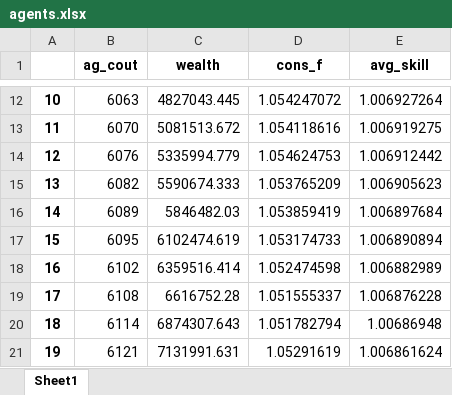
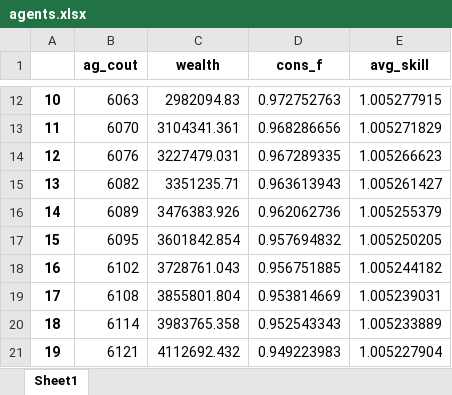
Before and after one commit to ahmadnurokhim/economically, an Excel workbook: logs/agents.xlsx, sheet Sheet1, drawn as a sheet; only a part is shown, gaps mark what is left out; values as stored, in another font and other column widths than the file's, no borders; the diff covers the shown part only; the diff names each change by its address in the sheet, - before the commit and + after, or states it on an @@ line.

```diff
--- a/logs/agents.xlsx (sheet Sheet1)
+++ b/logs/agents.xlsx (sheet Sheet1)
-C12 (wealth): 4827043.445
+C12 (wealth): 2982094.83
-D12 (cons_f): 1.054247072
+D12 (cons_f): 0.972752763
-E12 (avg_skill): 1.006927264
+E12 (avg_skill): 1.005277915
-C13 (wealth): 5081513.672
+C13 (wealth): 3104341.361
-D13 (cons_f): 1.054118616
+D13 (cons_f): 0.968286656
-E13 (avg_skill): 1.006919275
+E13 (avg_skill): 1.005271829
-C14 (wealth): 5335994.779
+C14 (wealth): 3227479.031
-D14 (cons_f): 1.054624753
+D14 (cons_f): 0.967289335
-E14 (avg_skill): 1.006912442
+E14 (avg_skill): 1.005266623
-C15 (wealth): 5590674.333
+C15 (wealth): 3351235.71
-D15 (cons_f): 1.053765209
+D15 (cons_f): 0.963613943
-E15 (avg_skill): 1.006905623
+E15 (avg_skill): 1.005261427
-C16 (wealth): 5846482.03
+C16 (wealth): 3476383.926
-D16 (cons_f): 1.053859419
+D16 (cons_f): 0.962062736
-E16 (avg_skill): 1.006897684
+E16 (avg_skill): 1.005255379
-C17 (wealth): 6102474.619
+C17 (wealth): 3601842.854
-D17 (cons_f): 1.053174733
+D17 (cons_f): 0.957694832
-E17 (avg_skill): 1.006890894
+E17 (avg_skill): 1.005250205
-C18 (wealth): 6359516.414
+C18 (wealth): 3728761.043
-D18 (cons_f): 1.052474598
+D18 (cons_f): 0.956751885
-E18 (avg_skill): 1.006882989
+E18 (avg_skill): 1.005244182
-C19 (wealth): 6616752.28
+C19 (wealth): 3855801.804
-D19 (cons_f): 1.051555337
+D19 (cons_f): 0.953814669
-E19 (avg_skill): 1.006876228
+E19 (avg_skill): 1.005239031
-C20 (wealth): 6874307.643
+C20 (wealth): 3983765.358
-D20 (cons_f): 1.051782794
+D20 (cons_f): 0.952543343
-E20 (avg_skill): 1.00686948
+E20 (avg_skill): 1.005233889
-C21 (wealth): 7131991.631
+C21 (wealth): 4112692.432
-D21 (cons_f): 1.05291619
+D21 (cons_f): 0.949223983
-E21 (avg_skill): 1.006861624
+E21 (avg_skill): 1.005227904
```
Also changed, not shown: 1770 edited cells elsewhere in this sheet, logs/all.xlsx, logs/goods.xlsx, 11 other files.
